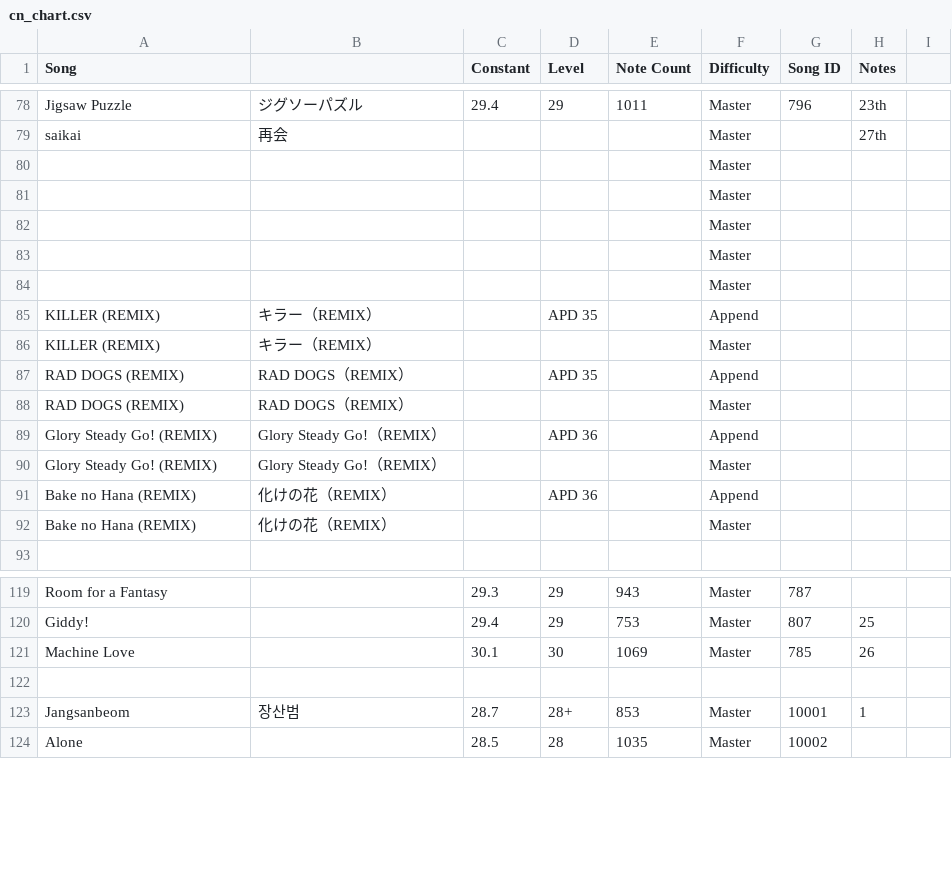
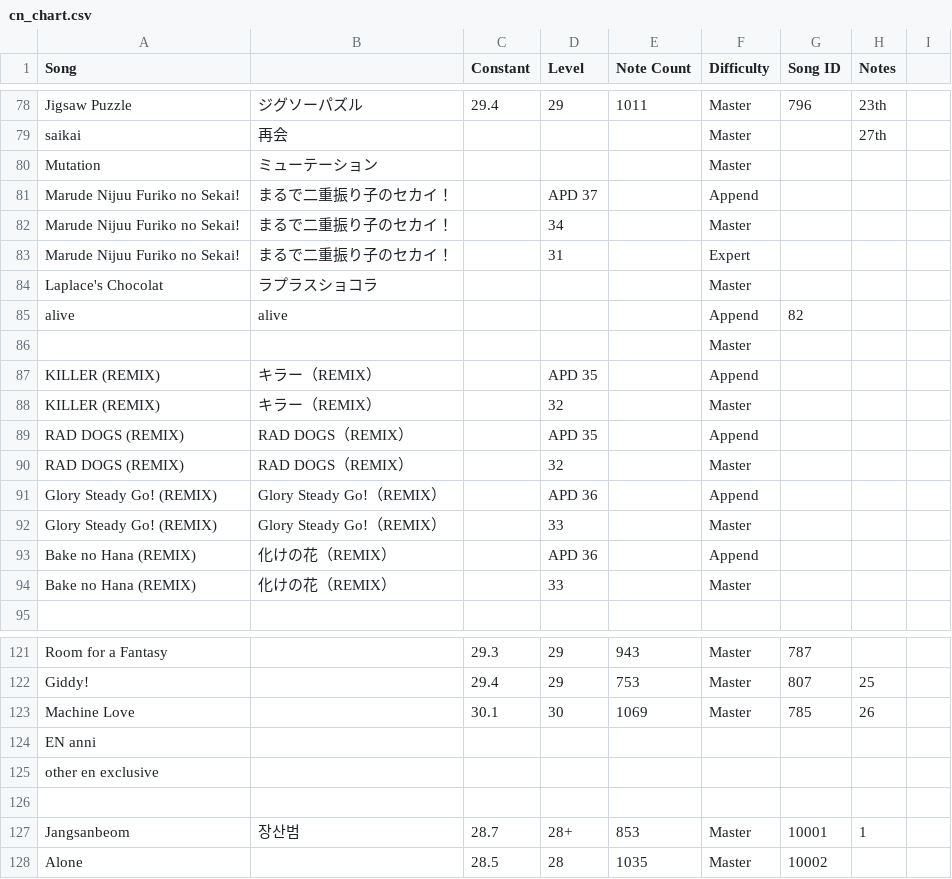
Before and after one commit to StarMoe-org/MoeSekai-Hub, a CSV file: data/pjskb30/cn_chart.csv, drawn as a sheet; only a part is shown, gaps mark what is left out.

```diff
--- a/data/pjskb30/cn_chart.csv
+++ b/data/pjskb30/cn_chart.csv
@@ -79,15 +79,17 @@ Jigsaw Puzzle,ジグソーパズル,29.4,29,1011,Master,796,23th,
 saikai,再会,,,,Master,,27th,
-,,,,,Master,,,
-,,,,,Master,,,
-,,,,,Master,,,
-,,,,,Master,,,
+Mutation,ミューテーション,,,,Master,,,
+Marude Nijuu Furiko no Sekai!,まるで二重振り子のセカイ！,,APD 37,,Append,,,
+Marude Nijuu Furiko no Sekai!,まるで二重振り子のセカイ！,,34,,Master,,,
+Marude Nijuu Furiko no Sekai!,まるで二重振り子のセカイ！,,31,,Expert,,,
+Laplace's Chocolat,ラプラスショコラ,,,,Master,,,
+alive,alive,,,,Append,82,,
 ,,,,,Master,,,
 KILLER (REMIX),キラー（REMIX）,,APD 35,,Append,,,
-KILLER (REMIX),キラー（REMIX）,,,,Master,,,
+KILLER (REMIX),キラー（REMIX）,,32,,Master,,,
 RAD DOGS (REMIX),RAD DOGS（REMIX）,,APD 35,,Append,,,
-RAD DOGS (REMIX),RAD DOGS（REMIX）,,,,Master,,,
+RAD DOGS (REMIX),RAD DOGS（REMIX）,,32,,Master,,,
 Glory Steady Go! (REMIX),Glory Steady Go!（REMIX）,,APD 36,,Append,,,
-Glory Steady Go! (REMIX),Glory Steady Go!（REMIX）,,,,Master,,,
+Glory Steady Go! (REMIX),Glory Steady Go!（REMIX）,,33,,Master,,,
 Bake no Hana (REMIX),化けの花（REMIX）,,APD 36,,Append,,,
-Bake no Hana (REMIX),化けの花（REMIX）,,,,Master,,,
+Bake no Hana (REMIX),化けの花（REMIX）,,33,,Master,,,
 ,,,,,,,,
@@ -121,2 +123,4 @@ Giddy!,,29.4,29,753,Master,807,25,
 Machine Love,,30.1,30,1069,Master,785,26,
+EN anni,,,,,,,,
+other en exclusive,,,,,,,,
 ,,,,,,,,
```
Also changed, not shown: data/pjskb30/merged_chart.csv, 6 other files.
